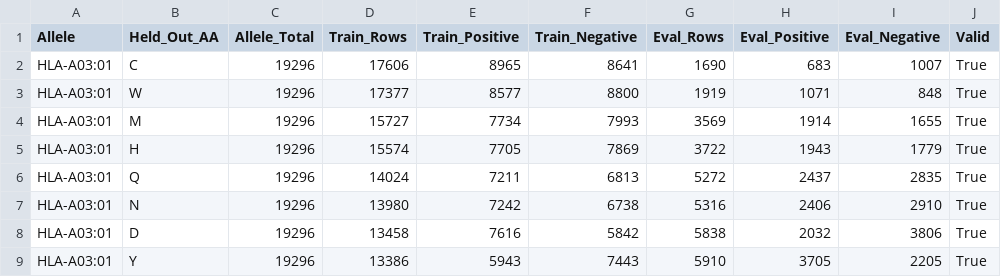
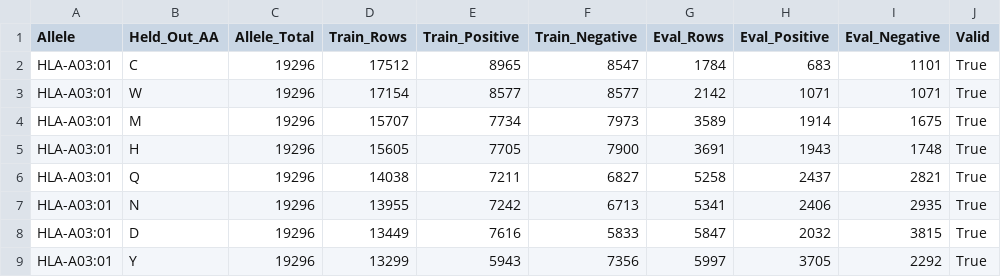
Before and after one commit to Eterael/AA_19, a CSV file: epitope_a0301_heldout_results/Epitope_A0301_19AA_Split_Candidates.csv, drawn as a sheet; only a part is shown; the diff covers the shown part only.

```diff
--- a/epitope_a0301_heldout_results/Epitope_A0301_19AA_Split_Candidates.csv
+++ b/epitope_a0301_heldout_results/Epitope_A0301_19AA_Split_Candidates.csv
@@ -1,9 +1,9 @@
 Allele,Held_Out_AA,Allele_Total,Train_Rows,Train_Positive,Train_Negative,Eval_Rows,Eval_Positive,Eval_Negative,Valid
-HLA-A03:01,C,19296,17606,8965,8641,1690,683,1007,True
-HLA-A03:01,W,19296,17377,8577,8800,1919,1071,848,True
-HLA-A03:01,M,19296,15727,7734,7993,3569,1914,1655,True
-HLA-A03:01,H,19296,15574,7705,7869,3722,1943,1779,True
-HLA-A03:01,Q,19296,14024,7211,6813,5272,2437,2835,True
-HLA-A03:01,N,19296,13980,7242,6738,5316,2406,2910,True
-HLA-A03:01,D,19296,13458,7616,5842,5838,2032,3806,True
-HLA-A03:01,Y,19296,13386,5943,7443,5910,3705,2205,True
+HLA-A03:01,C,19296,17512,8965,8547,1784,683,1101,True
+HLA-A03:01,W,19296,17154,8577,8577,2142,1071,1071,True
+HLA-A03:01,M,19296,15707,7734,7973,3589,1914,1675,True
+HLA-A03:01,H,19296,15605,7705,7900,3691,1943,1748,True
+HLA-A03:01,Q,19296,14038,7211,6827,5258,2437,2821,True
+HLA-A03:01,N,19296,13955,7242,6713,5341,2406,2935,True
+HLA-A03:01,D,19296,13449,7616,5833,5847,2032,3815,True
+HLA-A03:01,Y,19296,13299,5943,7356,5997,3705,2292,True
```
Also changed, not shown: 1 added row, 1 removed row and 44 edited cells elsewhere in this file, epitope_a0301_heldout_results/Epitope_A0301_19AA_Source_Summary.csv, epitope_a0301_heldout_results/analysis_HLA-A03_01_epitope_bind_pos_hla_neg_holdout_W/HLA-A03_01_epitope_bind_pos_hla_neg_holdout_W_Dataset_Summary.csv, 17 other files.
